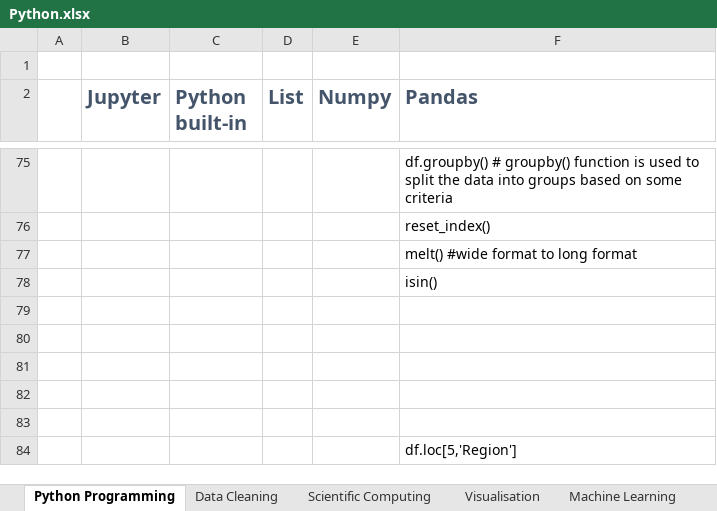
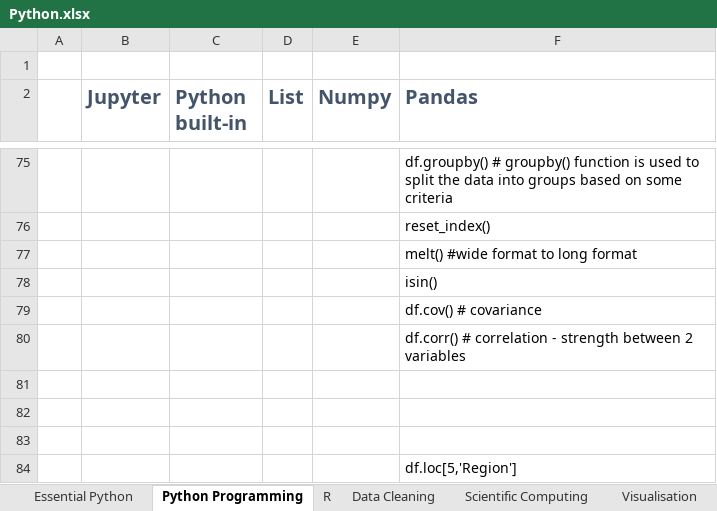
Before and after one commit to algotrust/python, an Excel workbook: Python.xlsx, sheet Python Programming, drawn as a sheet; only a part is shown, gaps mark what is left out; values as stored, in another font and other column widths than the file's, no borders; the diff names each change by its address in the sheet, - before the commit and + after, or states it on an @@ line.

Commit message:
Python and R
Python and R

```diff
--- a/Python.xlsx (sheet Python Programming)
+++ b/Python.xlsx (sheet Python Programming)
+sheet tab: Essential Python
+sheet tab: R
-F79 (Pandas): (empty)
+F79 (Pandas): df.cov() # covariance
-F80 (Pandas): (empty)
+F80 (Pandas): df.corr() # correlation - strength between 2 variables
```
Also changed, not shown: sheet Visualisation, sheet Scientific Computing, sheet Deep Learning, sheet NLP, other sheet tabs, 6 other files.
